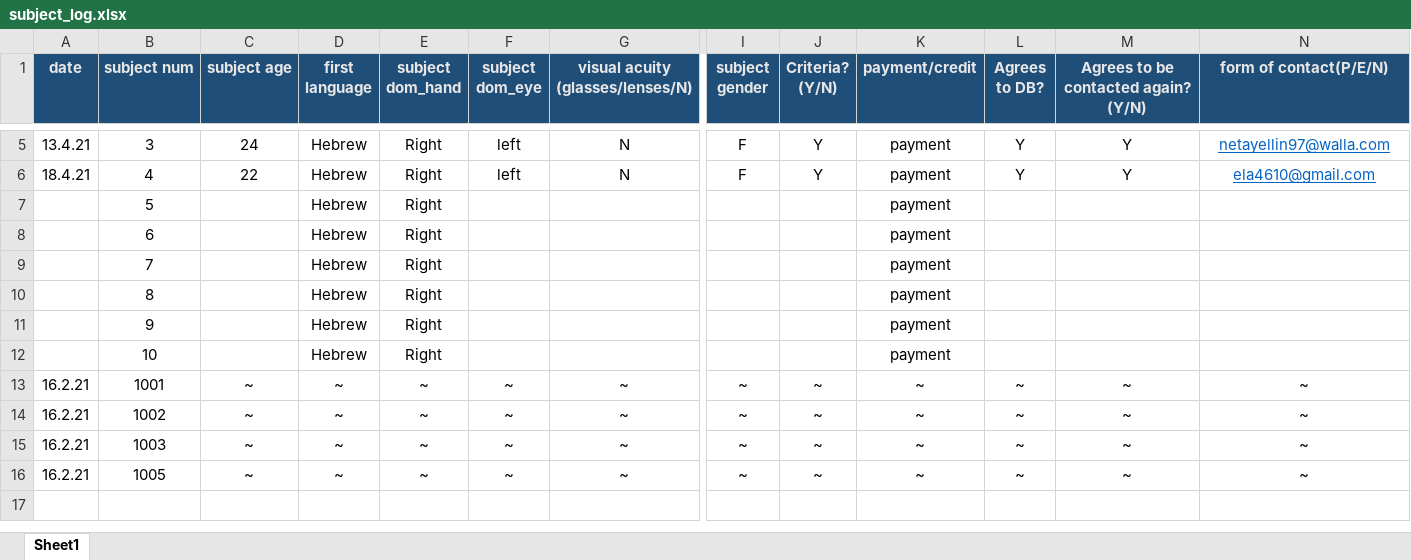
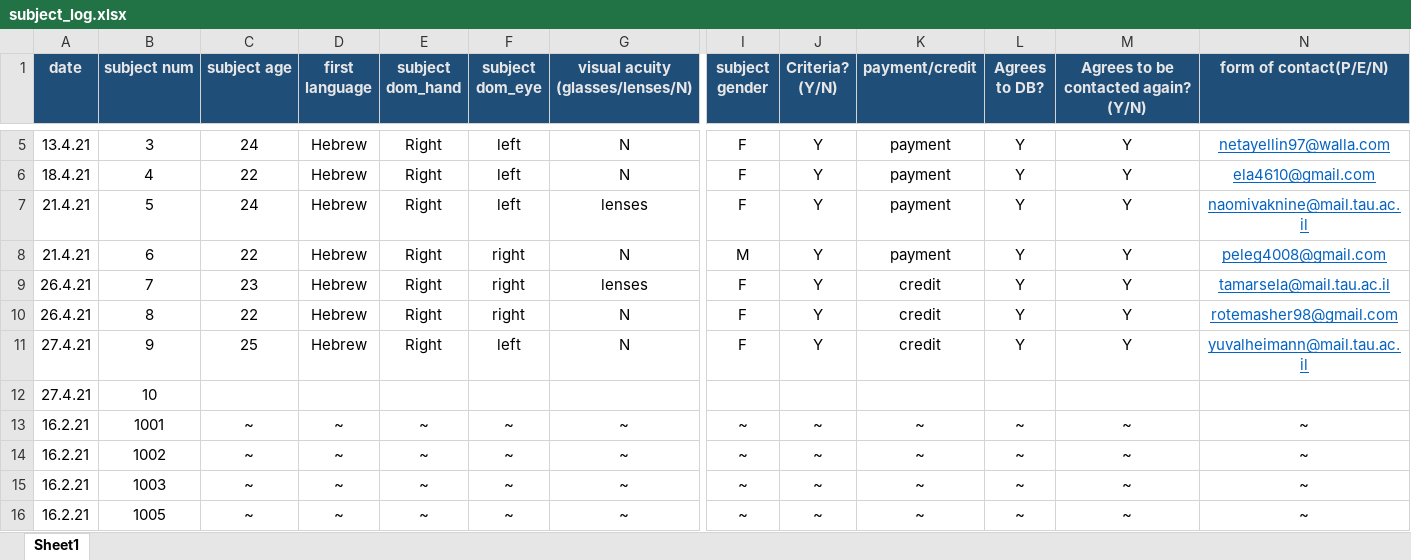
Before and after one commit to khenheller/subliminal_priming_w_motion_capture, an Excel workbook: experiment/subject_log.xlsx, sheet Sheet1, drawn as a sheet; only a part is shown, gaps mark what is left out; the shorter side is filled out with more unchanged rows; values as stored, in another font and other column widths than the file's, no borders; the diff covers the shown part only; the diff names each change by its address in the sheet, - before the commit and + after, or states it on an @@ line.

```diff
--- a/experiment/subject_log.xlsx (sheet Sheet1)
+++ b/experiment/subject_log.xlsx (sheet Sheet1)
-A7:A8 (date): (empty)
+A7:A8 (date): 21.4.21
-C7 (subject age): (empty)
+C7 (subject age): 24
-F7 (subject dom_eye): (empty)
+F7 (subject dom_eye): left
-G7 (visual acuity (glasses/lenses/N)): (empty)
+G7 (visual acuity (glasses/lenses/N)): lenses
-I7 (subject gender): (empty)
+I7 (subject gender): F
-J7:J11 (Criteria? (Y/N)): (empty)
+J7:J11 (Criteria? (Y/N)): Y
-L7:L11 (Agrees to DB?): (empty)
+L7:L11 (Agrees to DB?): Y
-M7:M11: (empty)
+M7:M11: Y
-N7 (form of contact(P/E/N)): (empty)
+N7 (form of contact(P/E/N)): naomivaknine@mail.tau.ac.il
-C8 (subject age): (empty)
+C8 (subject age): 22
-F8:F10 (subject dom_eye): (empty)
+F8:F10 (subject dom_eye): right
-G8 (visual acuity (glasses/lenses/N)): (empty)
+G8 (visual acuity (glasses/lenses/N)): N
-I8 (subject gender): (empty)
+I8 (subject gender): M
-N8 (form of contact(P/E/N)): (empty)
+N8 (form of contact(P/E/N)): peleg4008@gmail.com
-A9:A10 (date): (empty)
+A9:A10 (date): 26.4.21
-C9 (subject age): (empty)
+C9 (subject age): 23
-G9 (visual acuity (glasses/lenses/N)): (empty)
+G9 (visual acuity (glasses/lenses/N)): lenses
-I9:I11 (subject gender): (empty)
+I9:I11 (subject gender): F
-K9:K11 (payment/credit): payment
+K9:K11 (payment/credit): credit
-N9 (form of contact(P/E/N)): (empty)
+N9 (form of contact(P/E/N)): tamarsela@mail.tau.ac.il
-C10 (subject age): (empty)
+C10 (subject age): 22
-G10:G11 (visual acuity (glasses/lenses/N)): (empty)
+G10:G11 (visual acuity (glasses/lenses/N)): N
-N10 (form of contact(P/E/N)): (empty)
+N10 (form of contact(P/E/N)): rotemasher98@gmail.com
-A11:A12 (date): (empty)
+A11:A12 (date): 27.4.21
-C11 (subject age): (empty)
+C11 (subject age): 25
-F11 (subject dom_eye): (empty)
+F11 (subject dom_eye): left
-N11 (form of contact(P/E/N)): (empty)
+N11 (form of contact(P/E/N)): yuvalheimann@mail.tau.ac.il
-D12 (first language): Hebrew
+D12 (first language): (empty)
-E12 (subject dom_hand): Right
+E12 (subject dom_hand): (empty)
-K12 (payment/credit): payment
+K12 (payment/credit): (empty)
```
Also changed, not shown: 1 added row and 1 edited cell elsewhere in this sheet, 17 other files.
